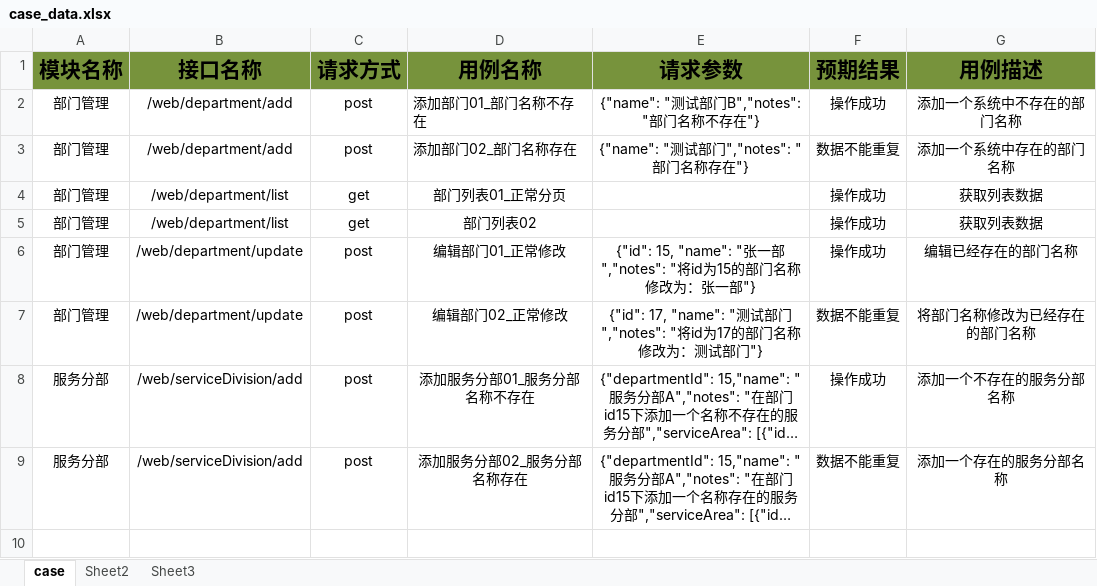
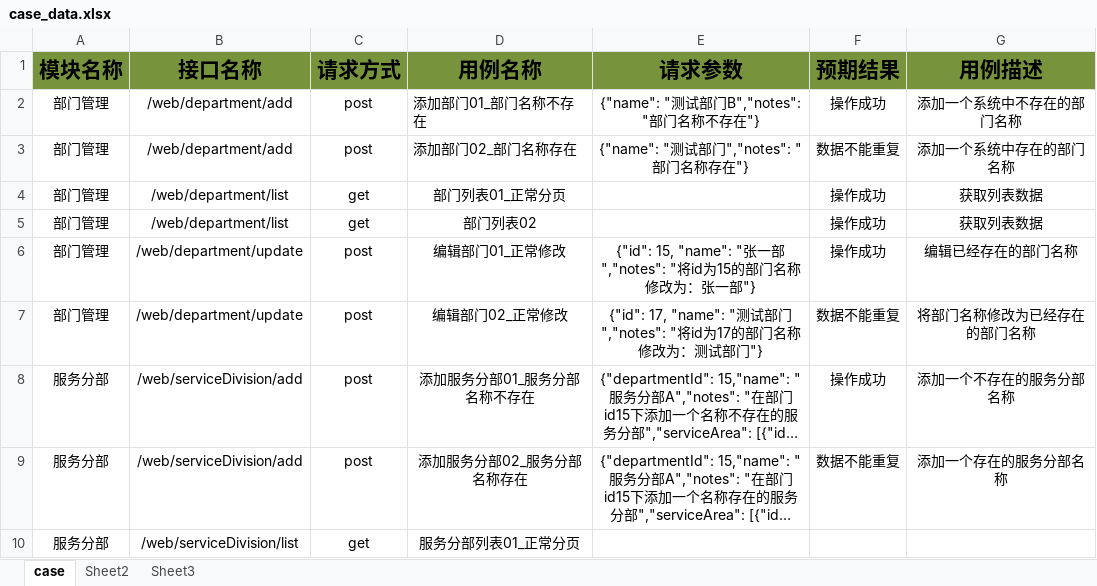
Before and after one commit to cjuan123/auto_picc_api, an Excel workbook: data/case_data.xlsx, sheet case, drawn as a sheet; long unchanged cells end in …; values as stored, in another font and other column widths than the file's, no borders; the diff names each change by its address in the sheet, - before the commit and + after, or states it on an @@ line.

```diff
--- a/data/case_data.xlsx (sheet case)
+++ b/data/case_data.xlsx (sheet case)
+row 10: 服务分部 | /web/serviceDivision/list | get | 服务分部列表01_正常分页
```
Also changed, not shown: 3 other files.
